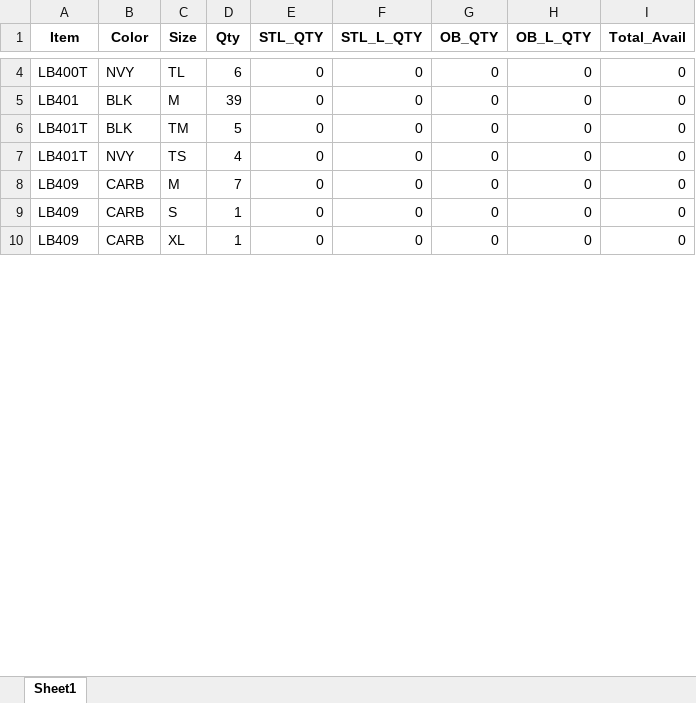
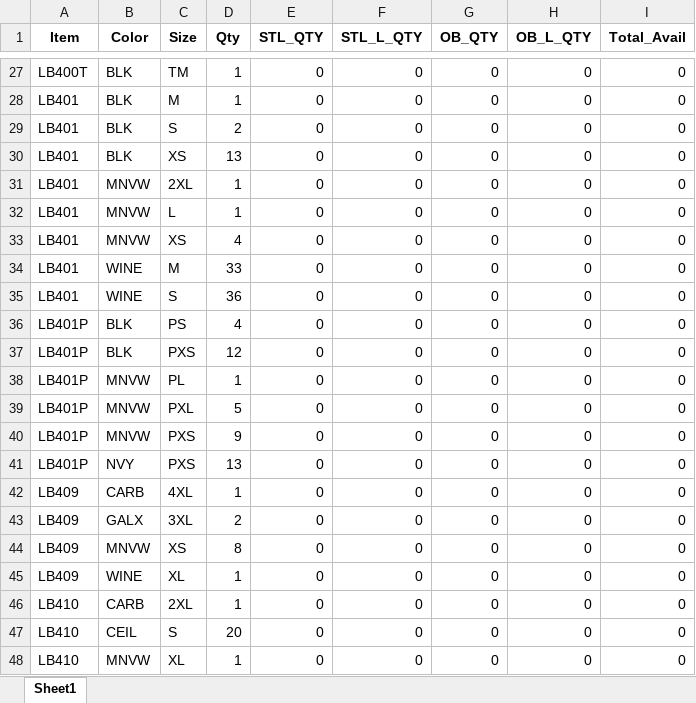
Before and after one commit to LandauUniformsIT/CheckItemsNeedTJ, an Excel workbook: Items Zero qty.xlsx, sheet Sheet1, drawn as a sheet; only a part is shown, gaps mark what is left out; values as stored, in another font and other column widths than the file's, no borders; addresses are those after the commit; the diff covers the shown part only; the diff names each change by its address in the sheet, - before the commit and + after, or states it on an @@ line.

```diff
--- a/Items Zero qty.xlsx (sheet Sheet1)
+++ b/Items Zero qty.xlsx (sheet Sheet1)
-B27 (Color): NVY
+B27 (Color): BLK
-C27 (Size): TL
+C27 (Size): TM
-D27 (Qty): 6
+D27 (Qty): 1
-D28 (Qty): 39
+D28 (Qty): 1
-A29 (Item): LB401T
+A29 (Item): LB401
-C29 (Size): TM
+C29 (Size): S
-D29 (Qty): 5
+D29 (Qty): 2
+row 30: LB401 | BLK | XS | 13 | 0 | 0 | 0 | 0 | 0
+row 31: LB401 | MNVW | 2XL | 1 | 0 | 0 | 0 | 0 | 0
+row 32: LB401 | MNVW | L | 1 | 0 | 0 | 0 | 0 | 0
-A33 (Item): LB401T
+A33 (Item): LB401
-B33 (Color): NVY
+B33 (Color): MNVW
-C33 (Size): TS
+C33 (Size): XS
+row 34: LB401 | WINE | M | 33 | 0 | 0 | 0 | 0 | 0
+row 35: LB401 | WINE | S | 36 | 0 | 0 | 0 | 0 | 0
+row 36: LB401P | BLK | PS | 4 | 0 | 0 | 0 | 0 | 0
+row 37: LB401P | BLK | PXS | 12 | 0 | 0 | 0 | 0 | 0
+row 38: LB401P | MNVW | PL | 1 | 0 | 0 | 0 | 0 | 0
+row 39: LB401P | MNVW | PXL | 5 | 0 | 0 | 0 | 0 | 0
+row 40: LB401P | MNVW | PXS | 9 | 0 | 0 | 0 | 0 | 0
+row 41: LB401P | NVY | PXS | 13 | 0 | 0 | 0 | 0 | 0
-C42 (Size): M
+C42 (Size): 4XL
-D42 (Qty): 7
+D42 (Qty): 1
+row 43: LB409 | GALX | 3XL | 2 | 0 | 0 | 0 | 0 | 0
-B44 (Color): CARB
+B44 (Color): MNVW
-C44 (Size): S
+C44 (Size): XS
-D44 (Qty): 1
+D44 (Qty): 8
-B45 (Color): CARB
+B45 (Color): WINE
+row 46: LB410 | CARB | 2XL | 1 | 0 | 0 | 0 | 0 | 0
+row 47: LB410 | CEIL | S | 20 | 0 | 0 | 0 | 0 | 0
+row 48: LB410 | MNVW | XL | 1 | 0 | 0 | 0 | 0 | 0
```
Also changed, not shown: 58 added rows and 27 edited cells elsewhere in this sheet, Items Need TJ.xlsx, 2 other files.
